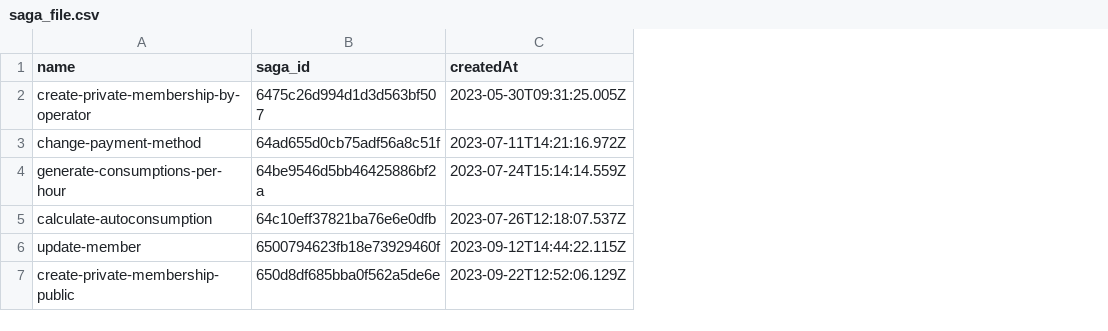
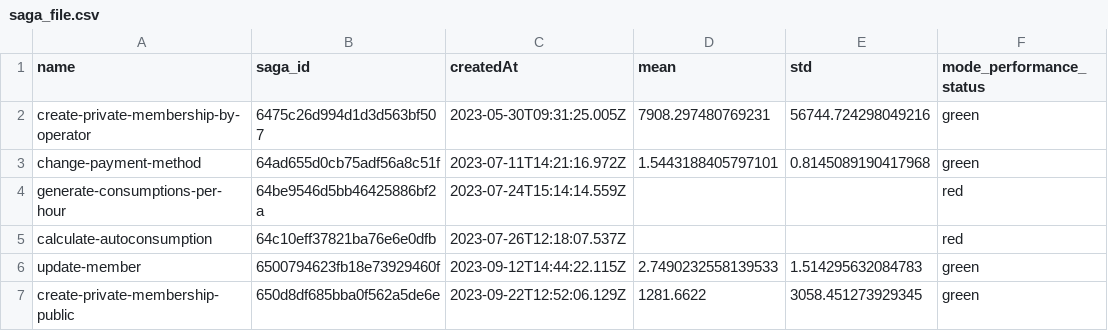
Before and after one commit to mhreteabeTD/Viveb_dashboard_analysis, a CSV file: Dashboard/media/df/saga_file.csv, drawn as a sheet; the diff names each change by its address in the sheet, - before the commit and + after, or states it on an @@ line.

Commit message:
added process catalogue and dashboard

```diff
--- a/Dashboard/media/df/saga_file.csv
+++ b/Dashboard/media/df/saga_file.csv
+column D (mean), rows 2-7: 7908.297480769231 | 1.5443188405797101 |  |  | 2.7490232558139533 | 1281.6622
+column E (std), rows 2-7: 56744.724298049216 | 0.8145089190417968 |  |  | 1.514295632084783 | 3058.451273929345
+column F (mode_performance_status), rows 2-7: green | green | red | red | green | green
```
Also changed, not shown: 50 other files.
